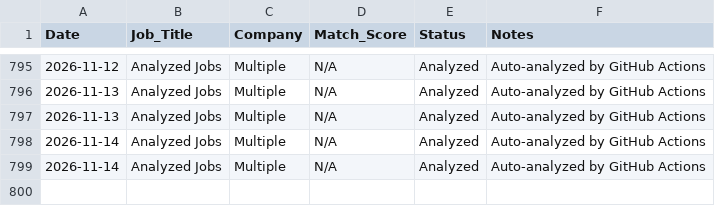
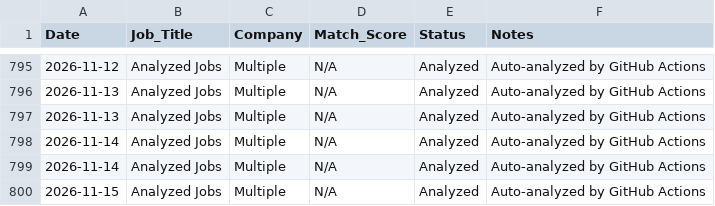
Before and after one commit to sednabcn/job-search-automation, a CSV file: tracking/job_applications.csv, drawn as a sheet; only a part is shown, gaps mark what is left out; the diff names each change by its address in the sheet, - before the commit and + after, or states it on an @@ line.

```diff
--- a/tracking/job_applications.csv
+++ b/tracking/job_applications.csv
+row 800: 2026-11-15 | Analyzed Jobs | Multiple | N/A | Analyzed | Auto-analyzed by GitHub Actions
```
